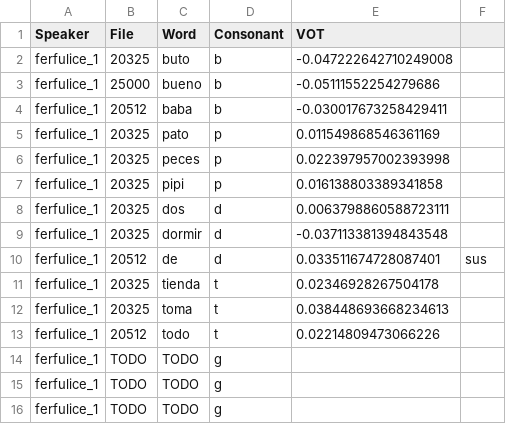
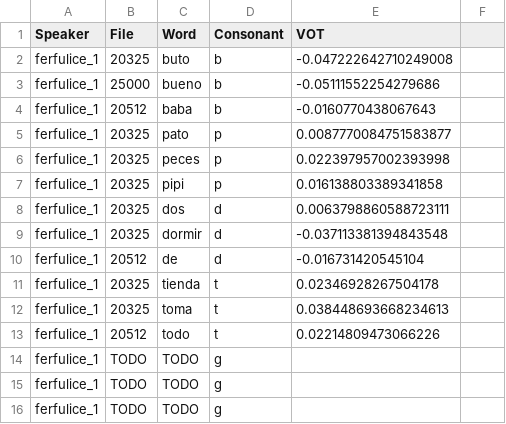
Before and after one commit to paynesa/bilingual-vot, a CSV file: spa_vot_data.csv, drawn as a sheet; only a part is shown; the diff names each change by its address in the sheet, - before the commit and + after, or states it on an @@ line.

```diff
--- a/spa_vot_data.csv
+++ b/spa_vot_data.csv
-E4 (VOT): -0.030017673258429411
+E4 (VOT): -0.0160770438067643
-E5 (VOT): 0.011549868546361169
+E5 (VOT): 0.0087770084751583877
-E10 (VOT): 0.033511674728087401
+E10 (VOT): -0.016731420545104
-F10: sus
+F10: (empty)
```
Also changed, not shown: 4 other files.
